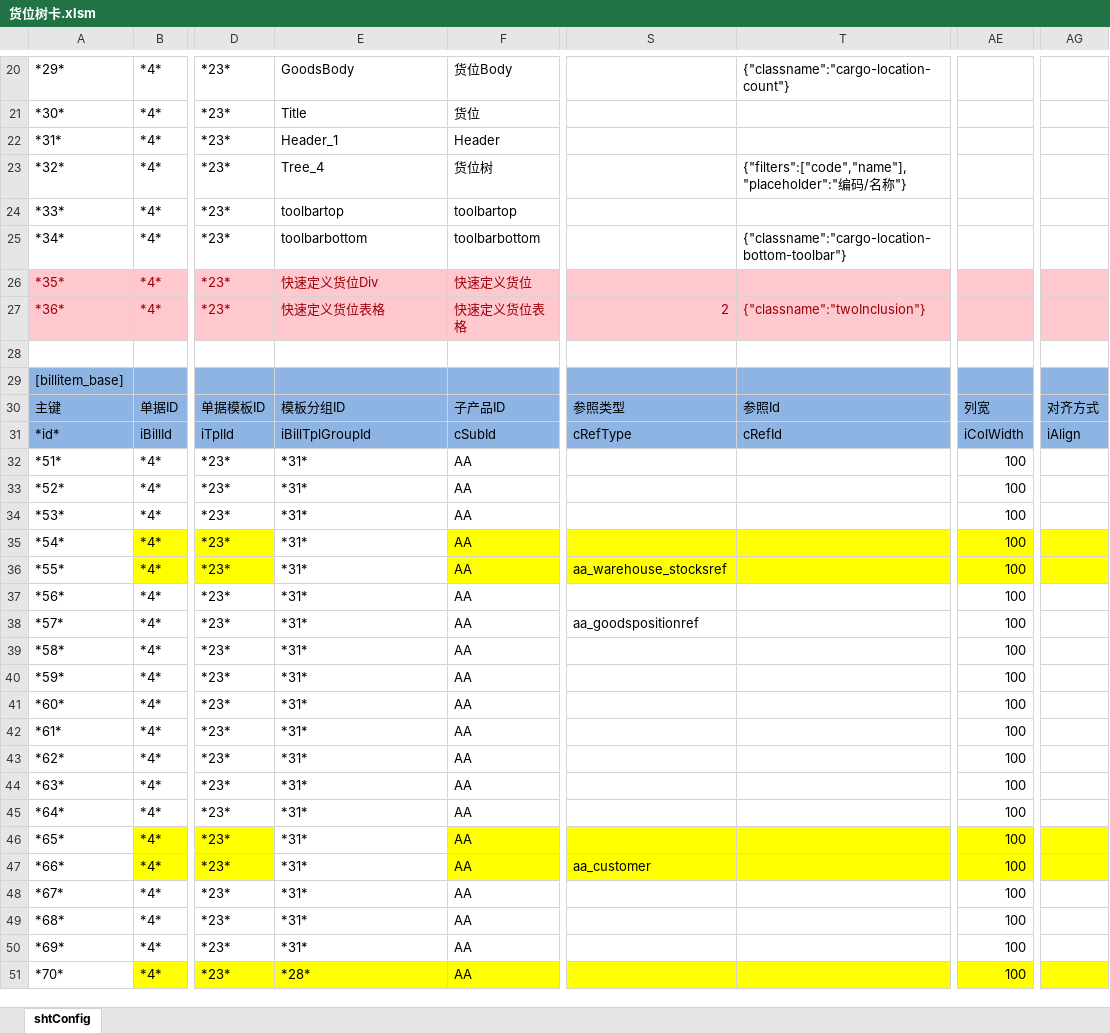
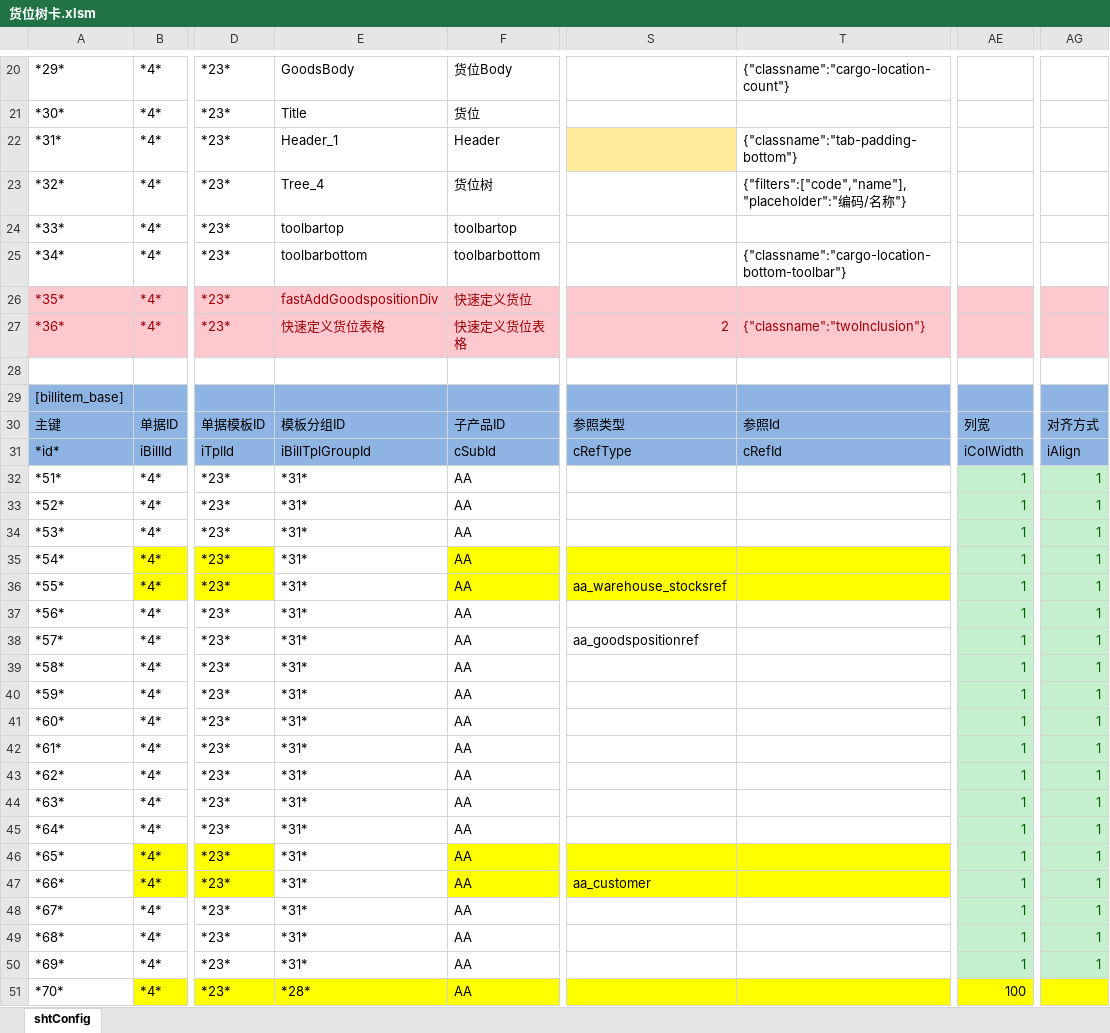
Before and after one commit to NANACY21/matcha, an Excel workbook: 任务/yonsuite/货位/货位树卡.xlsm, sheet shtConfig, drawn as a sheet; only a part is shown, gaps mark what is left out; values as stored, in another font and other column widths than the file's, no borders; the diff names each change by its address in the sheet, - before the commit and + after, or states it on an @@ line.

```diff
--- a/任务/yonsuite/货位/货位树卡.xlsm (sheet shtConfig)
+++ b/任务/yonsuite/货位/货位树卡.xlsm (sheet shtConfig)
-S22 fill: none
+S22 fill: #FFEB9C
-T22: (empty)
+T22: {"classname":"tab-padding-bottom"}
-E26: 快速定义货位Div
+E26: fastAddGoodspositionDiv
-AE32:AE50: 100
+AE32:AE50: 1
-AE32:AE34 fill: none
+AE32:AE34 fill: #C6EFCE
-AE32:AE50 text colour: black
+AE32:AE50 text colour: #006100
-AG32:AG50: (empty)
+AG32:AG50: 1
-AG32:AG34 fill: none
+AG32:AG34 fill: #C6EFCE
-AE35:AE36 fill: #FFFF00
+AE35:AE36 fill: #C6EFCE
-AG35:AG36 fill: #FFFF00
+AG35:AG36 fill: #C6EFCE
-AE37:AE45 fill: none
+AE37:AE45 fill: #C6EFCE
-AG37:AG45 fill: none
+AG37:AG45 fill: #C6EFCE
-AE46:AE47 fill: #FFFF00
+AE46:AE47 fill: #C6EFCE
-AG46:AG47 fill: #FFFF00
+AG46:AG47 fill: #C6EFCE
-AE48:AE50 fill: none
+AE48:AE50 fill: #C6EFCE
-AG48:AG50 fill: none
+AG48:AG50 fill: #C6EFCE
```
Also changed, not shown: 任务/yonsuite/货位/货位物料对照列表.xlsm, 任务/yonsuite/货位/货位物料对照卡片position.xlsm, 26 other files.
